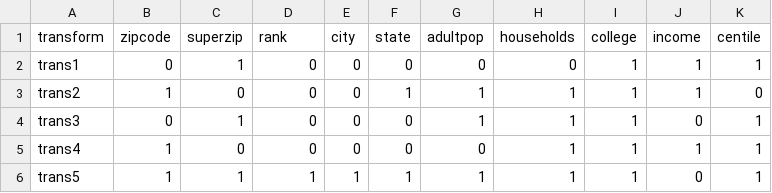
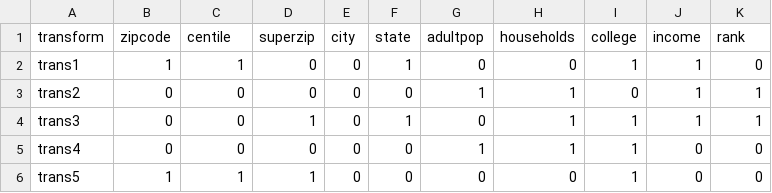
Before and after one commit to microcosmx/sbdgenerator, a CSV file: server/data2/process.csv, drawn as a sheet.

```diff
--- a/server/data2/process.csv
+++ b/server/data2/process.csv
@@ -1,6 +1,6 @@
-transform,zipcode,superzip,rank,city,state,adultpop,households,college,income,centile
-trans1,0,1,0,0,0,0,0,1,1,1
-trans2,1,0,0,0,1,1,1,1,1,0
-trans3,0,1,0,0,0,1,1,1,0,1
-trans4,1,0,0,0,0,0,1,1,1,1
-trans5,1,1,1,1,1,1,1,1,0,1
+transform,zipcode,centile,superzip,city,state,adultpop,households,college,income,rank
+trans1,1,1,0,0,1,0,0,1,1,0
+trans2,0,0,0,0,0,1,1,0,1,1
+trans3,0,0,1,0,1,0,1,1,1,1
+trans4,0,0,0,0,0,1,1,1,0,0
+trans5,1,1,1,0,0,0,0,1,0,0
```
Also changed, not shown: 6 other files.
